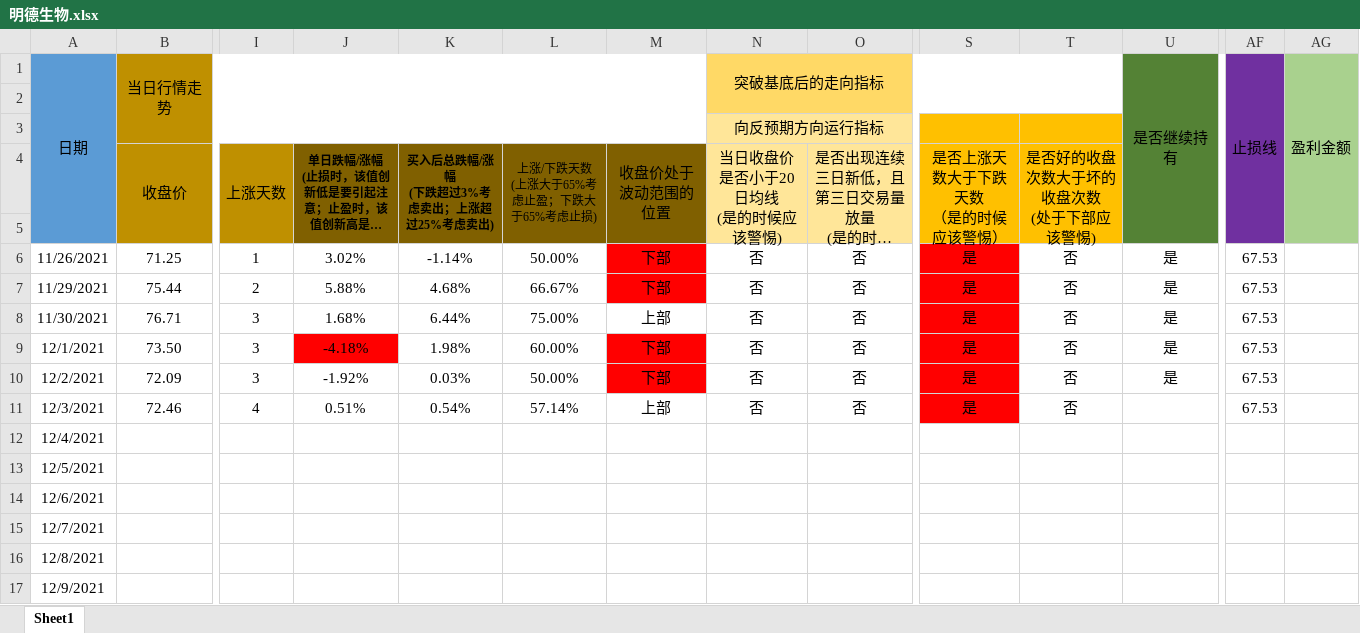
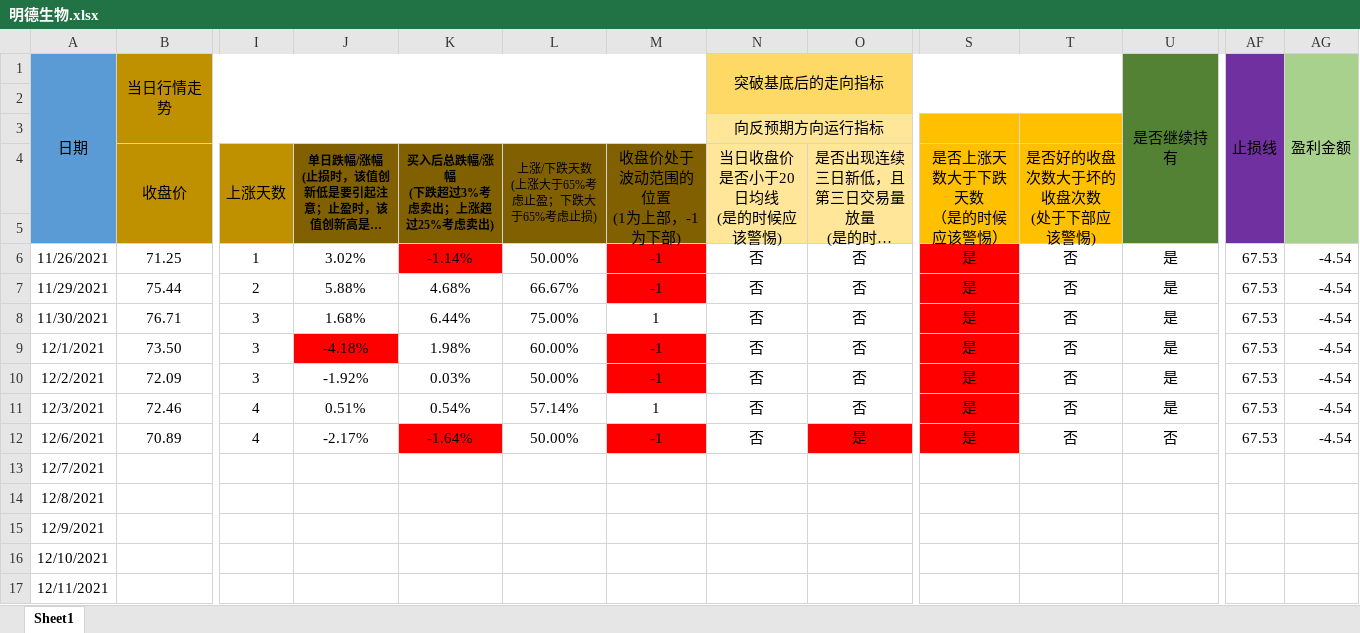
Before and after one commit to leaves-27/life, an Excel workbook: 我的创作/股票/技术投资/SEAP交易系统/交易运行状态/明德生物.xlsx, sheet Sheet1, drawn as a sheet; only a part is shown, gaps mark what is left out; the shorter side is filled out with more unchanged rows; long unchanged cells end in …; values as stored, in another font and other column widths than the file's, no borders; removed rows and columns are numbered as before the commit, all else as after; rows hold the shown columns only; ↵ is a line break in a cell; the diff names each change by its address in the sheet, - before the commit and + after, or states it on an @@ line.

```diff
--- a/我的创作/股票/技术投资/SEAP交易系统/交易运行状态/明德生物.xlsx (sheet Sheet1)
+++ b/我的创作/股票/技术投资/SEAP交易系统/交易运行状态/明德生物.xlsx (sheet Sheet1)
-M4: 收盘价处于波动范围的位置
+M4: 收盘价处于波动范围的位置 ↵ (1为上部，-1为下部)
-K6 fill: none
+K6 fill: #FF0000
-M6:M7 (收盘价处于波动范围的位置 (1为上部，-1为下部)): 下部
+M6:M7 (收盘价处于波动范围的位置 (1为上部，-1为下部)): -1
-AG6:AG11: (empty)
+AG6:AG11: -4.54
-M8 (收盘价处于波动范围的位置 (1为上部，-1为下部)): 上部
+M8 (收盘价处于波动范围的位置 (1为上部，-1为下部)): 1
-M9:M10 (收盘价处于波动范围的位置 (1为上部，-1为下部)): 下部
+M9:M10 (收盘价处于波动范围的位置 (1为上部，-1为下部)): -1
-M11 (收盘价处于波动范围的位置 (1为上部，-1为下部)): 上部
+M11 (收盘价处于波动范围的位置 (1为上部，-1为下部)): 1
-U11: (empty)
+U11: 是
-row 12: 12/4/2021
-row 13: 12/5/2021
-row 14: 12/6/2021
+row 12: 12/6/2021 | 70.89 | 4 | -2.17% | -1.64% | 50.00% | -1 | 否 | 是 | 是 | 否 | 否 | 67.53 | -4.54
```
Also changed, not shown: formulas that keep their value, 我的创作/股票/技术投资/SEAP交易系统/交易运行状态/新化股份.xlsx, 2 other files.
